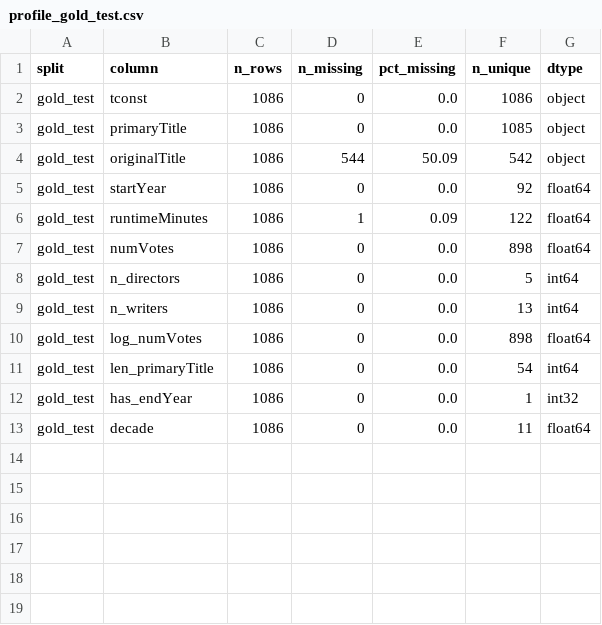
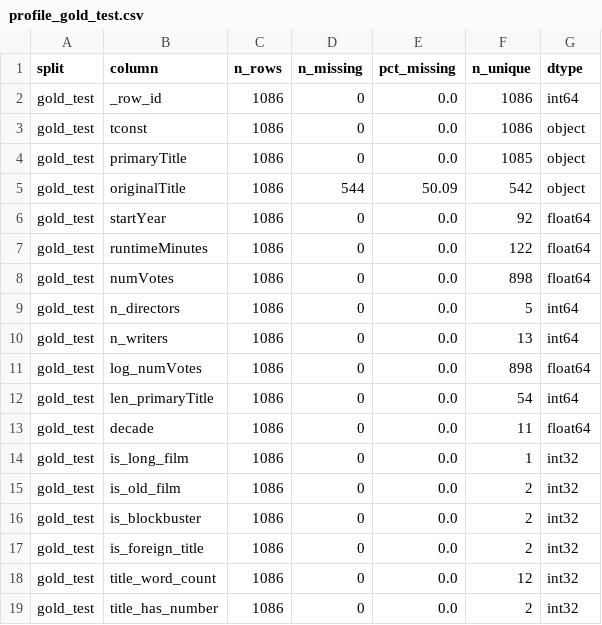
Before and after one commit to BhinkAtUVA/BigDataIMDB, a CSV file: imdb_pipeline/outputs/profiles/profile_gold_test.csv, drawn as a sheet.

```diff
--- a/imdb_pipeline/outputs/profiles/profile_gold_test.csv
+++ b/imdb_pipeline/outputs/profiles/profile_gold_test.csv
@@ -1,2 +1,3 @@
 split,column,n_rows,n_missing,pct_missing,n_unique,dtype
+gold_test,_row_id,1086,0,0.0,1086,int64
 gold_test,tconst,1086,0,0.0,1086,object
@@ -5,3 +6,3 @@ gold_test,originalTitle,1086,544,50.09,542,object
 gold_test,startYear,1086,0,0.0,92,float64
-gold_test,runtimeMinutes,1086,1,0.09,122,float64
+gold_test,runtimeMinutes,1086,0,0.0,122,float64
 gold_test,numVotes,1086,0,0.0,898,float64
@@ -11,3 +12,8 @@ gold_test,log_numVotes,1086,0,0.0,898,float64
 gold_test,len_primaryTitle,1086,0,0.0,54,int64
-gold_test,has_endYear,1086,0,0.0,1,int32
 gold_test,decade,1086,0,0.0,11,float64
+gold_test,is_long_film,1086,0,0.0,1,int32
+gold_test,is_old_film,1086,0,0.0,2,int32
+gold_test,is_blockbuster,1086,0,0.0,2,int32
+gold_test,is_foreign_title,1086,0,0.0,2,int32
+gold_test,title_word_count,1086,0,0.0,12,int32
+gold_test,title_has_number,1086,0,0.0,2,int32
```
Also changed, not shown: imdb_pipeline/outputs/profiles/profile_gold_train.csv, imdb_pipeline/outputs/profiles/profile_gold_val.csv, 14 other files.
